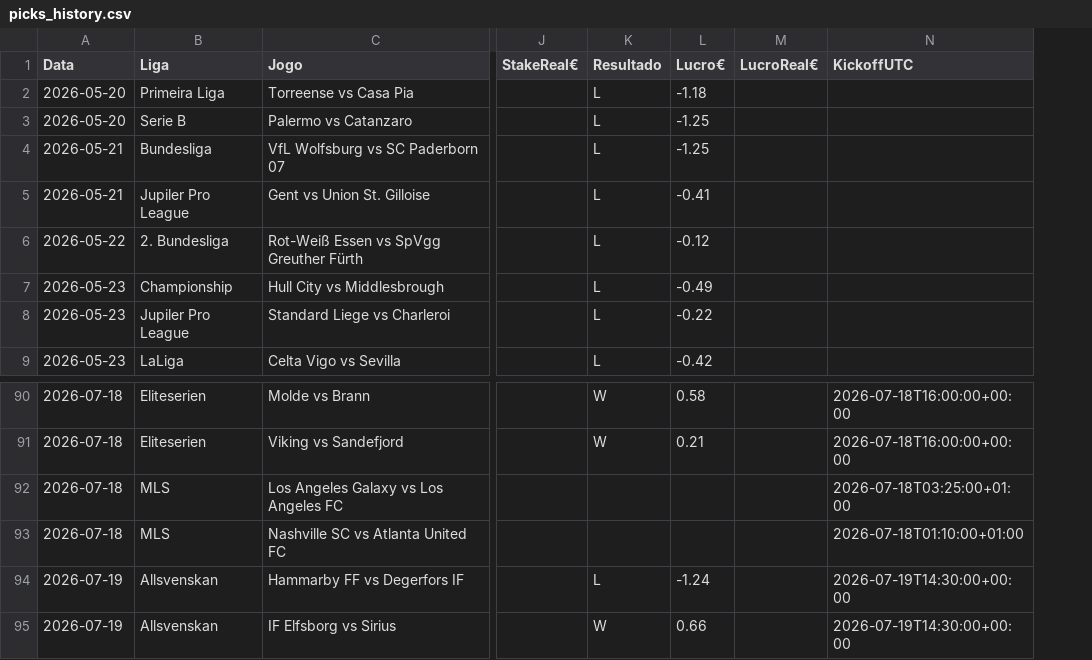
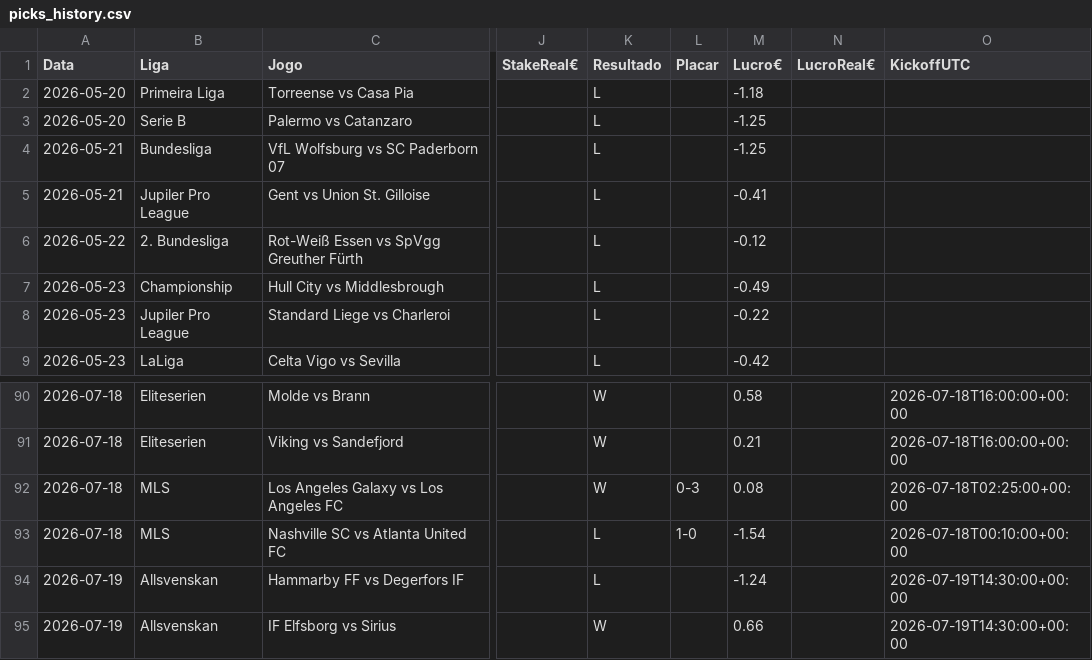
Before and after one commit to jorgepita/apostas-over-futebol, a CSV file: picks_history.csv, drawn as a sheet; only a part is shown, gaps mark what is left out; addresses are those after the commit; the diff names each change by its address in the sheet, - before the commit and + after, or states it on an @@ line.

Commit message:
Update picks_history.csv (2026-07-20T23:57:56.374999+00:00Z)

```diff
--- a/picks_history.csv
+++ b/picks_history.csv
+column L (Placar), rows 92-93: 0-3 | 1-0
-K92 (Resultado): (empty)
+K92 (Resultado): W
-M92 (Lucro€): (empty)
+M92 (Lucro€): 0.08
-O92 (KickoffUTC): 2026-07-18T03:25:00+01:00
+O92 (KickoffUTC): 2026-07-18T02:25:00+00:00
-K93 (Resultado): (empty)
+K93 (Resultado): L
-M93 (Lucro€): (empty)
+M93 (Lucro€): -1.54
-O93 (KickoffUTC): 2026-07-18T01:10:00+01:00
+O93 (KickoffUTC): 2026-07-18T00:10:00+00:00
```
